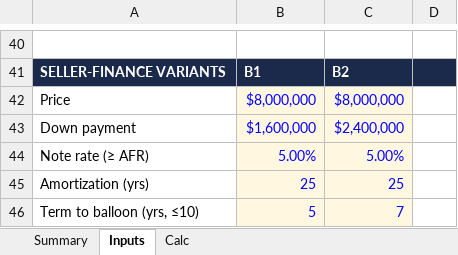
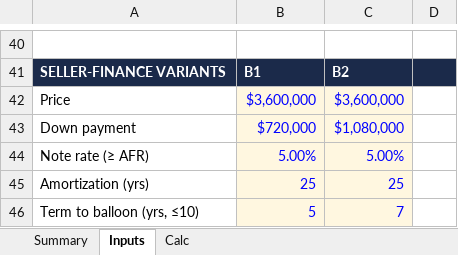
Before and after one commit to ZeOoba/ora-skills, an Excel workbook: disposition-analysis/templates/ORA_Disposition_Template_v1.0.xlsx, sheet Inputs, drawn as a sheet; only a part is shown, gaps mark what is left out; values as stored, in another font and other column widths than the file's, no borders; the diff names each change by its address in the sheet, - before the commit and + after, or states it on an @@ line.

```diff
--- a/disposition-analysis/templates/ORA_Disposition_Template_v1.0.xlsx (sheet Inputs)
+++ b/disposition-analysis/templates/ORA_Disposition_Template_v1.0.xlsx (sheet Inputs)
-B42: $8,000,000
+B42: $3,600,000
-C42: $8,000,000
+C42: $3,600,000
-B43: $1,600,000
+B43: $720,000
-C43: $2,400,000
+C43: $1,080,000
```
Also changed, not shown: sheet Calc, sheet Summary, 2 other files.
